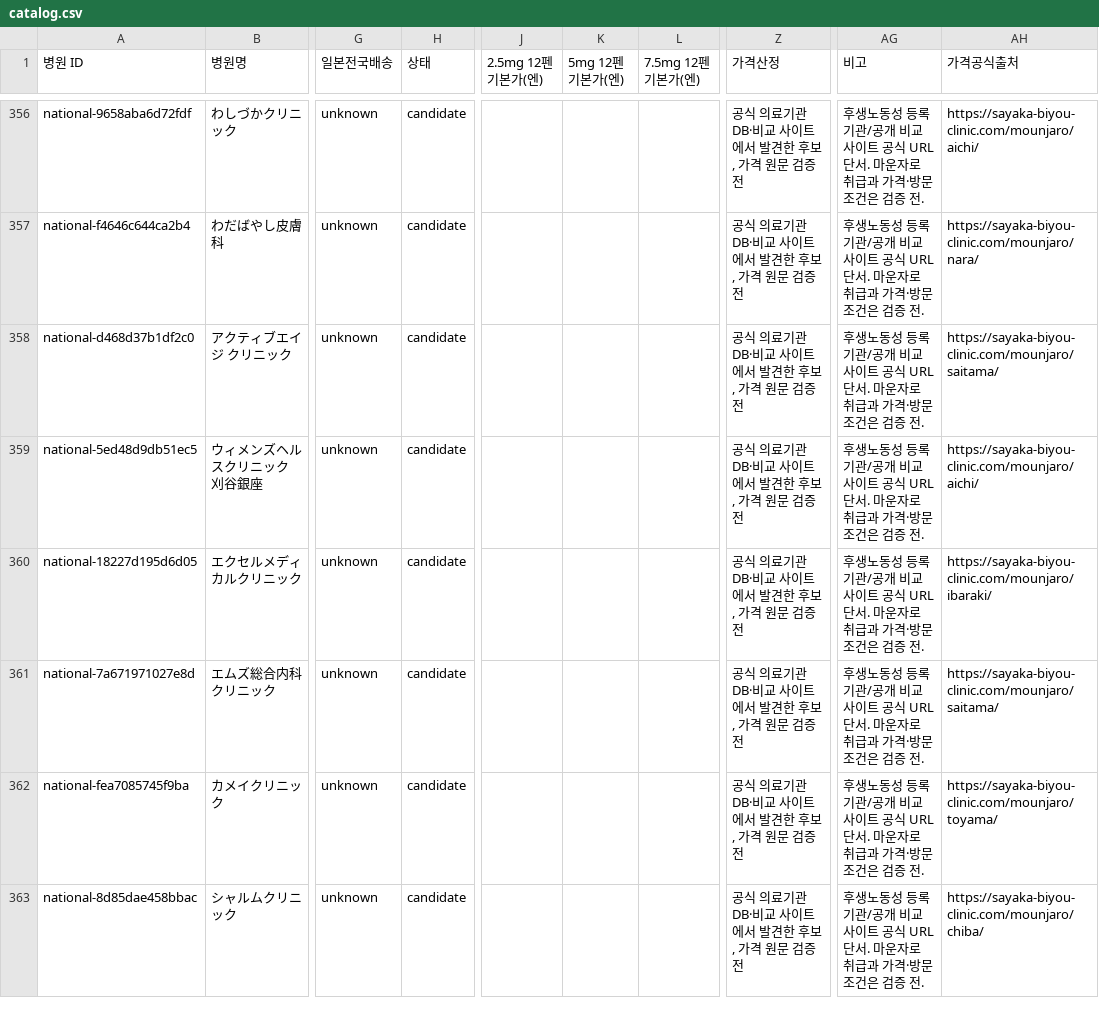
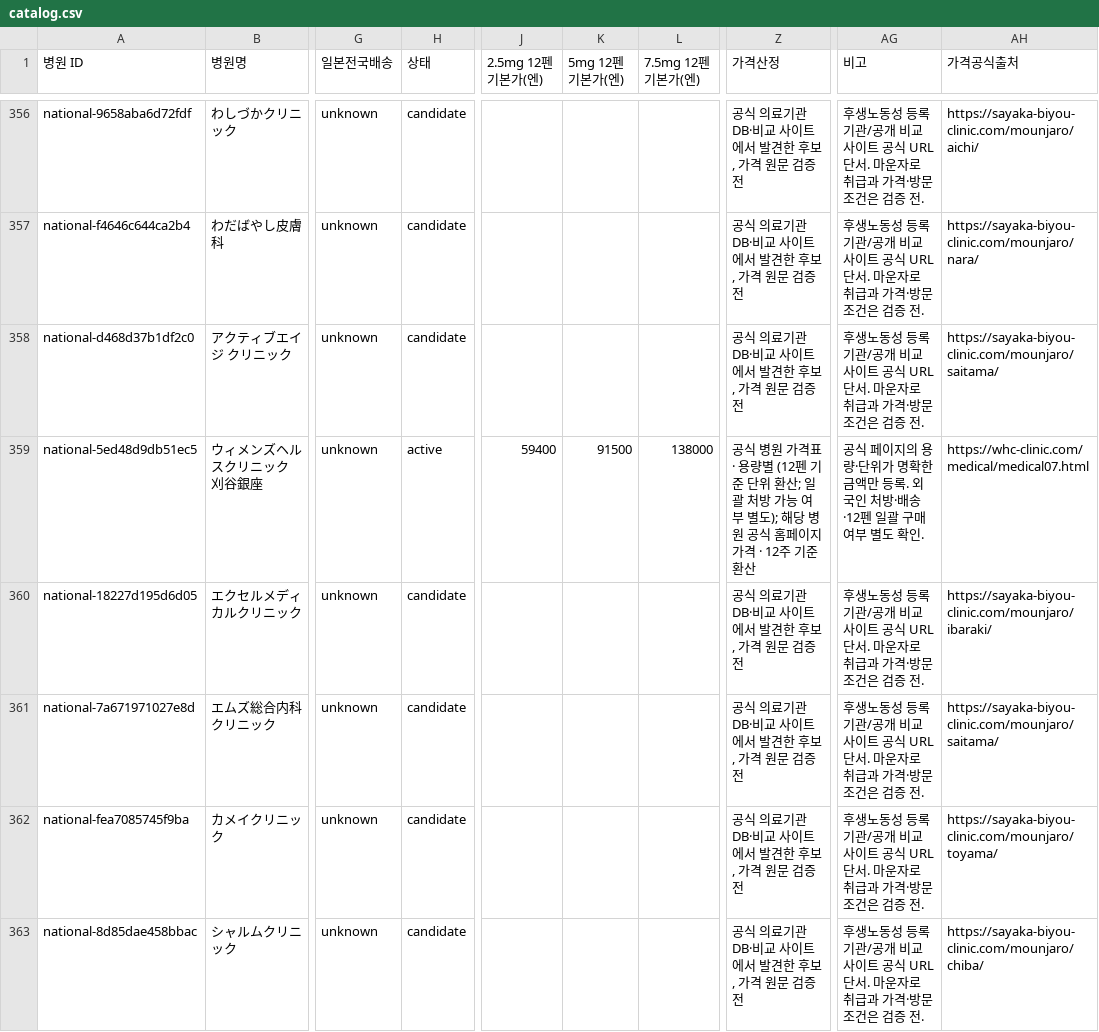
Before and after one commit to garimabi84-web/japan-mounjaro-tracker, a CSV file: catalog.csv, drawn as a sheet; only a part is shown, gaps mark what is left out; the diff covers the shown part only; the diff names each change by its address in the sheet, - before the commit and + after, or states it on an @@ line.

```diff
--- a/catalog.csv
+++ b/catalog.csv
-H359 (상태): candidate
+H359 (상태): active
-J359 (2.5mg 12펜 기본가(엔)): (empty)
+J359 (2.5mg 12펜 기본가(엔)): 59400
-K359 (5mg 12펜 기본가(엔)): (empty)
+K359 (5mg 12펜 기본가(엔)): 91500
-L359 (7.5mg 12펜 기본가(엔)): (empty)
+L359 (7.5mg 12펜 기본가(엔)): 138000
-Z359 (가격산정): 공식 의료기관 DB·비교 사이트에서 발견한 후보, 가격 원문 검증 전
+Z359 (가격산정): 공식 병원 가격표 · 용량별 (12펜 기준 단위 환산; 일괄 처방 가능 여부 별도); 해당 병원 공식 홈페이지 가격 · 12주 기준 환산
-AG359 (비고): 후생노동성 등록 기관/공개 비교 사이트 공식 URL 단서. 마운자로 취급과 가격·방문 조건은 검증 전.
+AG359 (비고): 공식 페이지의 용량·단위가 명확한 금액만 등록. 외국인 처방·배송·12펜 일괄 구매 여부 별도 확인.
-AH359 (가격공식출처): https://sayaka-biyou-clinic.com/mounjaro/aichi/
+AH359 (가격공식출처): https://whc-clinic.com/medical/medical07.html
```
Also changed, not shown: 50 edited cells elsewhere in this file, 8 other files.
